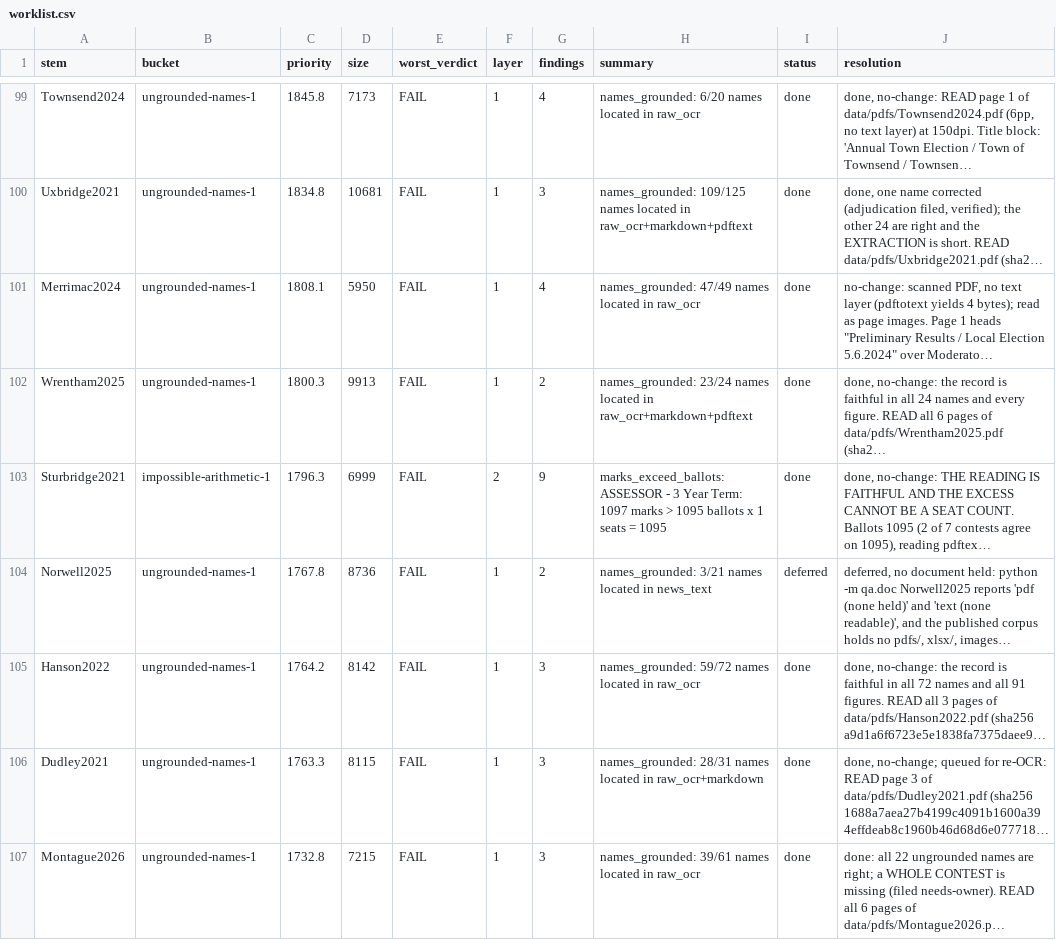
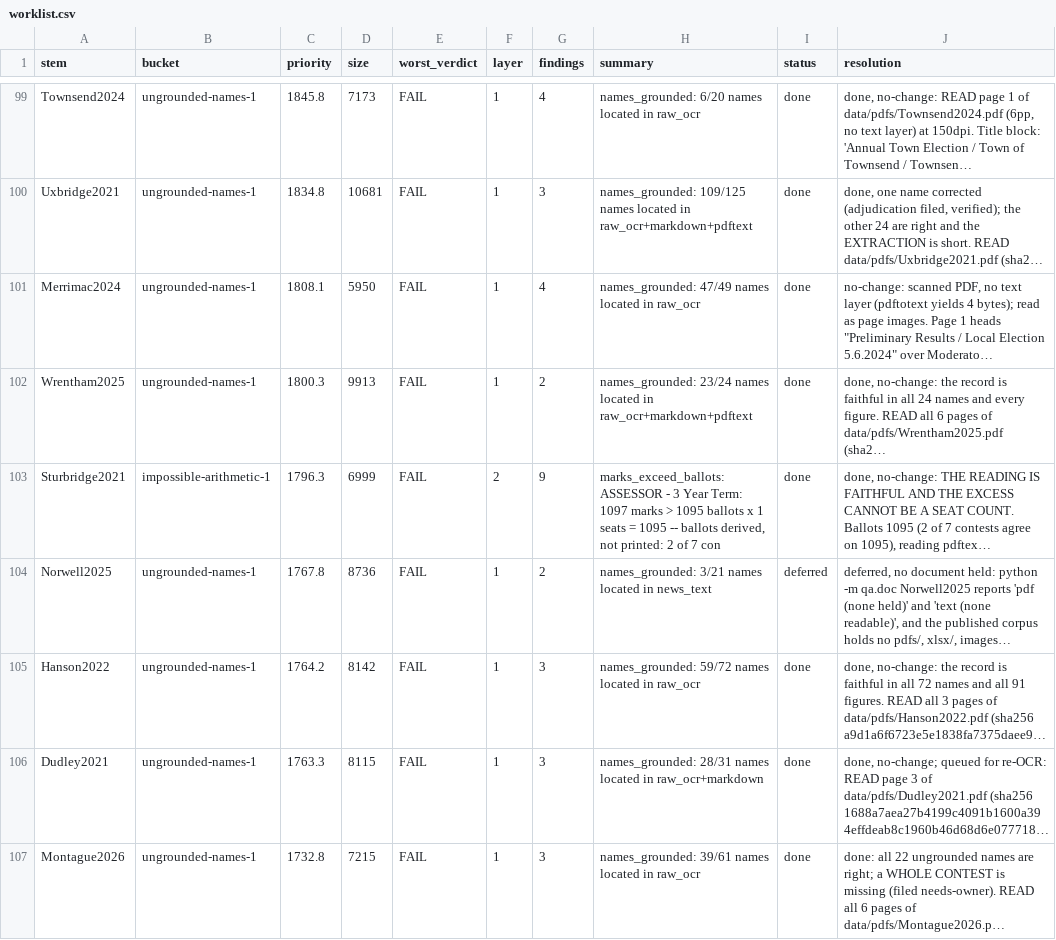
Before and after one commit to JamesNicholsWorley/muni-harvest, a CSV file: qa/worklist.csv, drawn as a sheet; only a part is shown, gaps mark what is left out; long unchanged cells end in …; the diff covers the shown part only; the diff names each change by its address in the sheet, - before the commit and + after, or states it on an @@ line.

```diff
--- a/qa/worklist.csv
+++ b/qa/worklist.csv
-H103 (summary): …= 1095
+H103 (summary): …= 1095 -- ballots derived, not printed: 2 of 7 con
```
Also changed, not shown: 57 edited cells elsewhere in this file, qa/reference/adjudications.csv, 1 other file.
